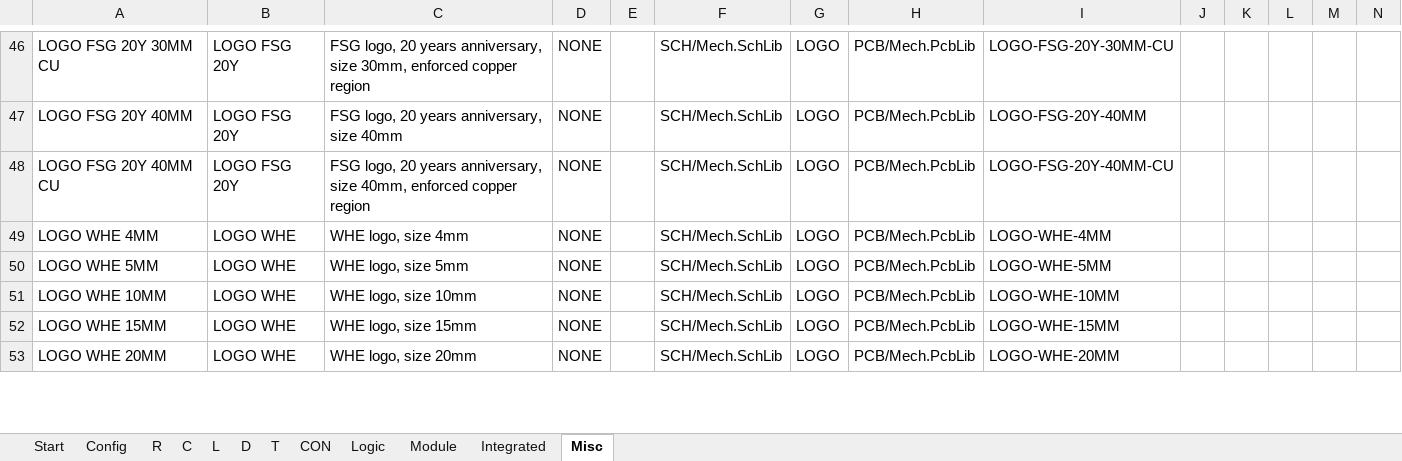
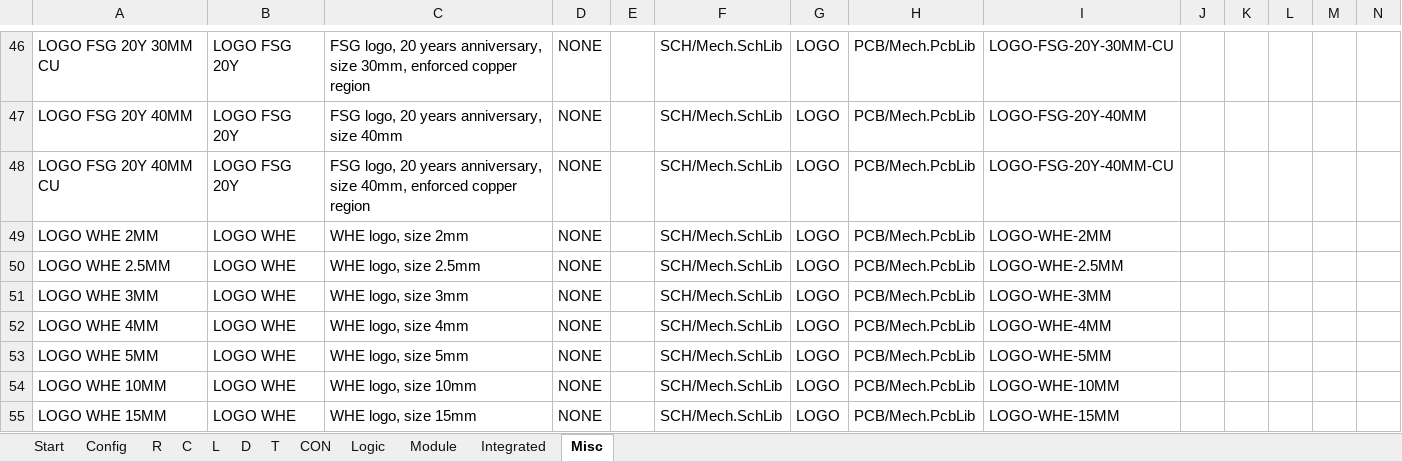
Before and after one commit to daniw/altium_lib, an Excel workbook: daniw_altium_lib.xlsx, sheet Misc, drawn as a sheet; only a part is shown, gaps mark what is left out; the shorter side is filled out with more unchanged rows; values as stored, in another font and other column widths than the file's, no borders; rows hold the shown columns only; the diff names each change by its address in the sheet, - before the commit and + after, or states it on an @@ line.

Commit message:
WHE logo with a height of 2mm, 2.5mm and 3mm

```diff
--- a/daniw_altium_lib.xlsx (sheet Misc)
+++ b/daniw_altium_lib.xlsx (sheet Misc)
+row 49: LOGO WHE 2MM | LOGO WHE | WHE logo, size 2mm | NONE |  | SCH/Mech.SchLib | LOGO | PCB/Mech.PcbLib | LOGO-WHE-2MM
+row 50: LOGO WHE 2.5MM | LOGO WHE | WHE logo, size 2.5mm | NONE |  | SCH/Mech.SchLib | LOGO | PCB/Mech.PcbLib | LOGO-WHE-2.5MM
+row 51: LOGO WHE 3MM | LOGO WHE | WHE logo, size 3mm | NONE |  | SCH/Mech.SchLib | LOGO | PCB/Mech.PcbLib | LOGO-WHE-3MM
```
Also changed, not shown: 1 other file.
